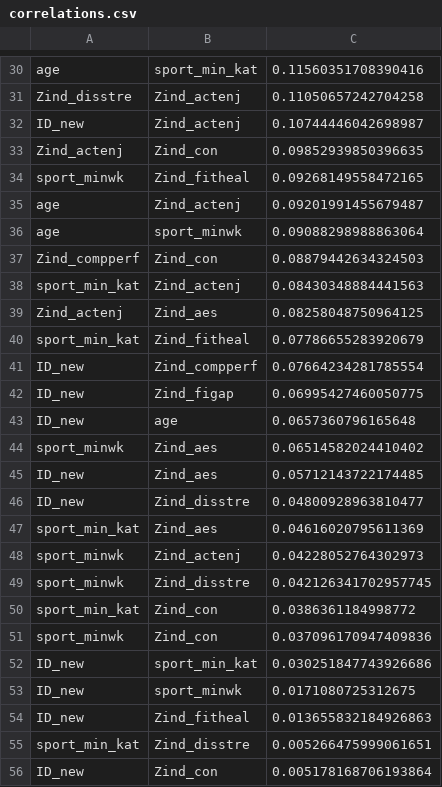
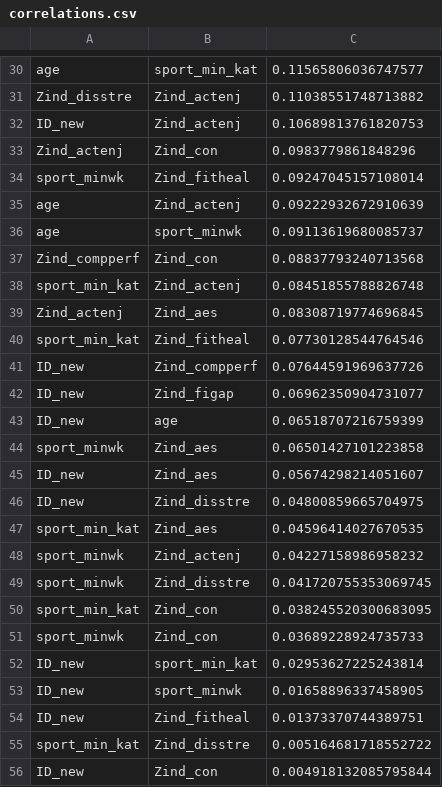
Before and after one commit to Rosa-Lavelle-Hill/sport-rec, a CSV file: Outputs/Descriptives/Correlations/correlations.csv, drawn as a sheet; only a part is shown, gaps mark what is left out; the diff covers the shown part only; the diff names each change by its address in the sheet, - before the commit and + after, or states it on an @@ line.

```diff
--- a/Outputs/Descriptives/Correlations/correlations.csv
+++ b/Outputs/Descriptives/Correlations/correlations.csv
-C30: 0.11560351708390416
+C30: 0.11565806036747577
-C31: 0.11050657242704258
+C31: 0.11038551748713882
-C32: 0.10744446042698987
+C32: 0.10689813761820753
-C33: 0.09852939850396635
+C33: 0.0983779861848296
-C34: 0.09268149558472165
+C34: 0.09247045157108014
-C35: 0.09201991455679487
+C35: 0.09222932672910639
-C36: 0.09088298988863064
+C36: 0.09113619680085737
-C37: 0.08879442634324503
+C37: 0.08837793240713568
-C38: 0.08430348884441563
+C38: 0.08451855788826748
-C39: 0.08258048750964125
+C39: 0.08308719774696845
-C40: 0.07786655283920679
+C40: 0.07730128544764546
-C41: 0.07664234281785554
+C41: 0.07644591969637726
-C42: 0.06995427460050775
+C42: 0.06962350904731077
-C43: 0.0657360796165648
+C43: 0.06518707216759399
-C44: 0.06514582024410402
+C44: 0.06501427101223858
-C45: 0.05712143722174485
+C45: 0.05674298214051607
-C46: 0.04800928963810477
+C46: 0.04800859665704975
-C47: 0.04616020795611369
+C47: 0.04596414027670535
-C48: 0.04228052764302973
+C48: 0.04227158986958232
-C49: 0.042126341702957745
+C49: 0.041720755353069745
-C50: 0.0386361184998772
+C50: 0.038245520300683095
-C51: 0.037096170947409836
+C51: 0.03689228924735733
-C52: 0.030251847743926686
+C52: 0.02953627225243814
-C53: 0.0171080725312675
+C53: 0.01658896337458905
-C54: 0.013655832184926863
+C54: 0.01373370744389751
-C55: 0.005266475999061651
+C55: 0.005164681718552722
-C56: 0.005178168706193864
+C56: 0.004918132085795844
```
Also changed, not shown: 28 edited cells elsewhere in this file, Outputs/Descriptives/Missing/indiv_missing.csv, Outputs/Descriptives/Missing/iv_missing.csv, 37 other files.
